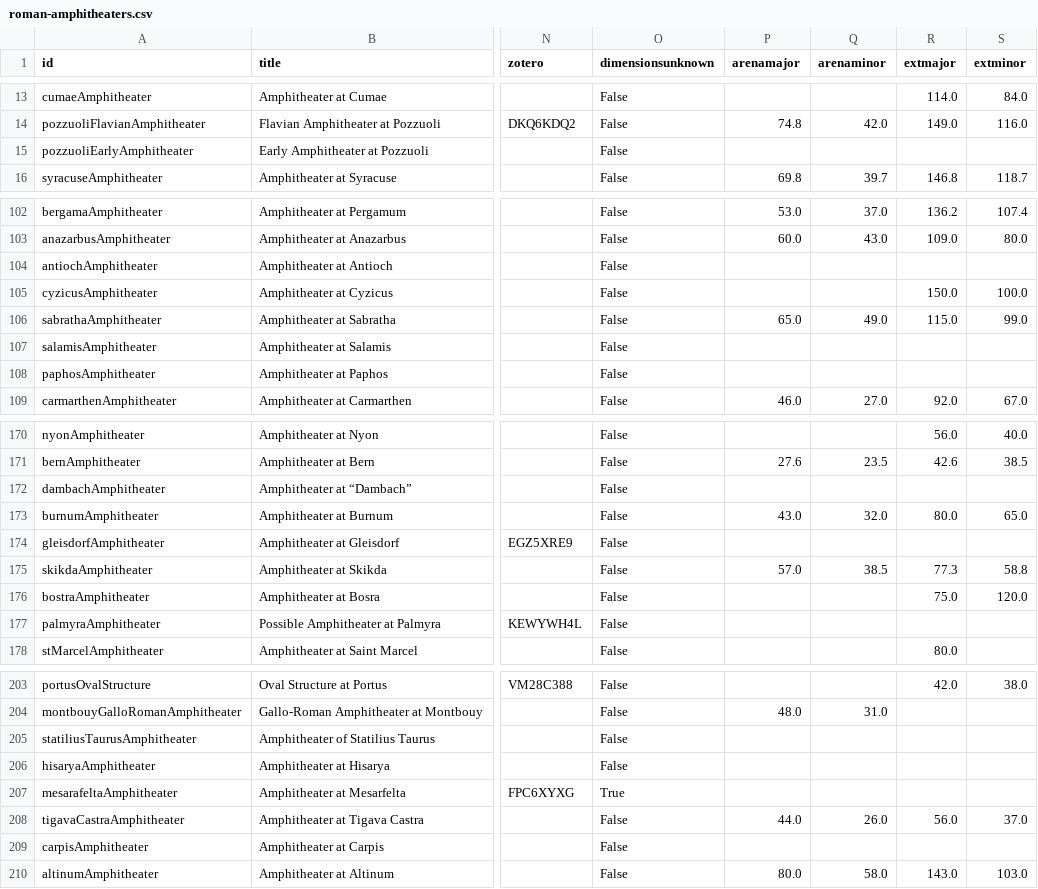
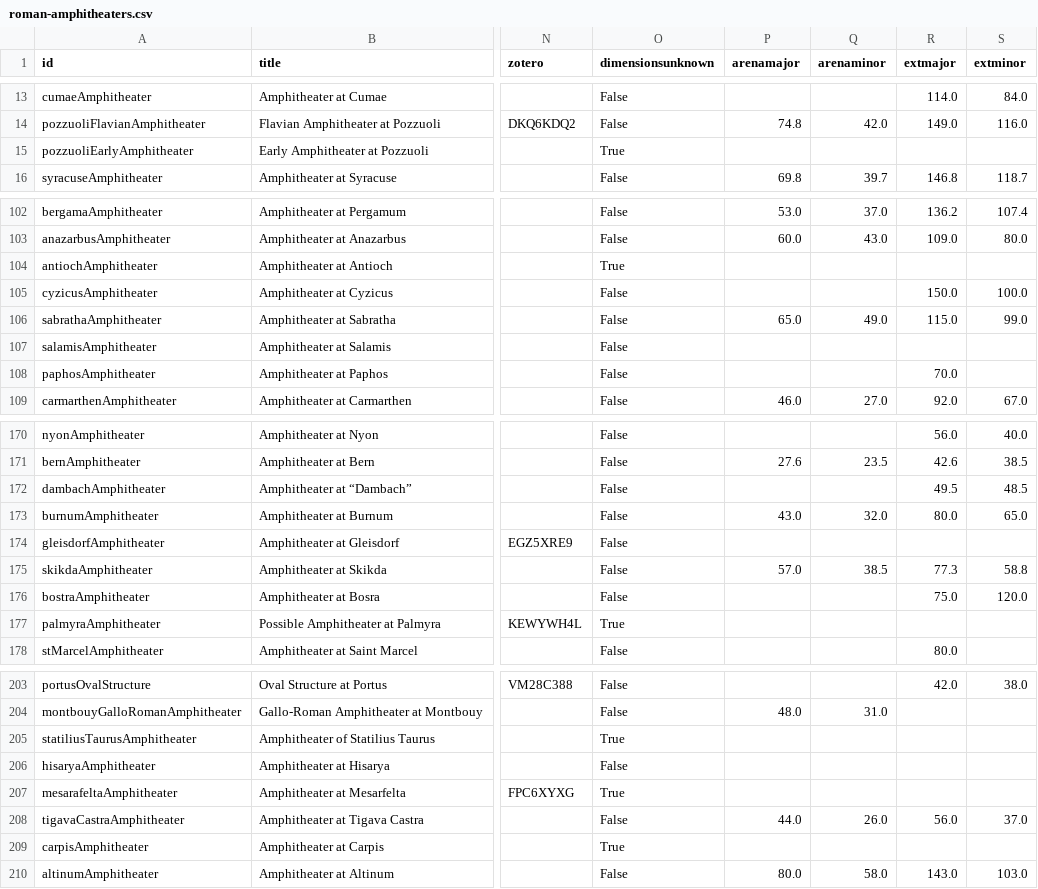
Before and after one commit to roman-amphitheaters/roman-amphitheaters, a CSV file: roman-amphitheaters.csv, drawn as a sheet; only a part is shown, gaps mark what is left out; the diff covers the shown part only; the diff names each change by its address in the sheet, - before the commit and + after, or states it on an @@ line.

```diff
--- a/roman-amphitheaters.csv
+++ b/roman-amphitheaters.csv
-O15 (dimensionsunknown): False
+O15 (dimensionsunknown): True
-O104 (dimensionsunknown): False
+O104 (dimensionsunknown): True
-R108 (extmajor): (empty)
+R108 (extmajor): 70.0
-R172 (extmajor): (empty)
+R172 (extmajor): 49.5
-S172 (extminor): (empty)
+S172 (extminor): 48.5
-O177 (dimensionsunknown): False
+O177 (dimensionsunknown): True
-O205 (dimensionsunknown): False
+O205 (dimensionsunknown): True
-O209 (dimensionsunknown): False
+O209 (dimensionsunknown): True
```
Also changed, not shown: 35 edited cells elsewhere in this file, 2 other files.
